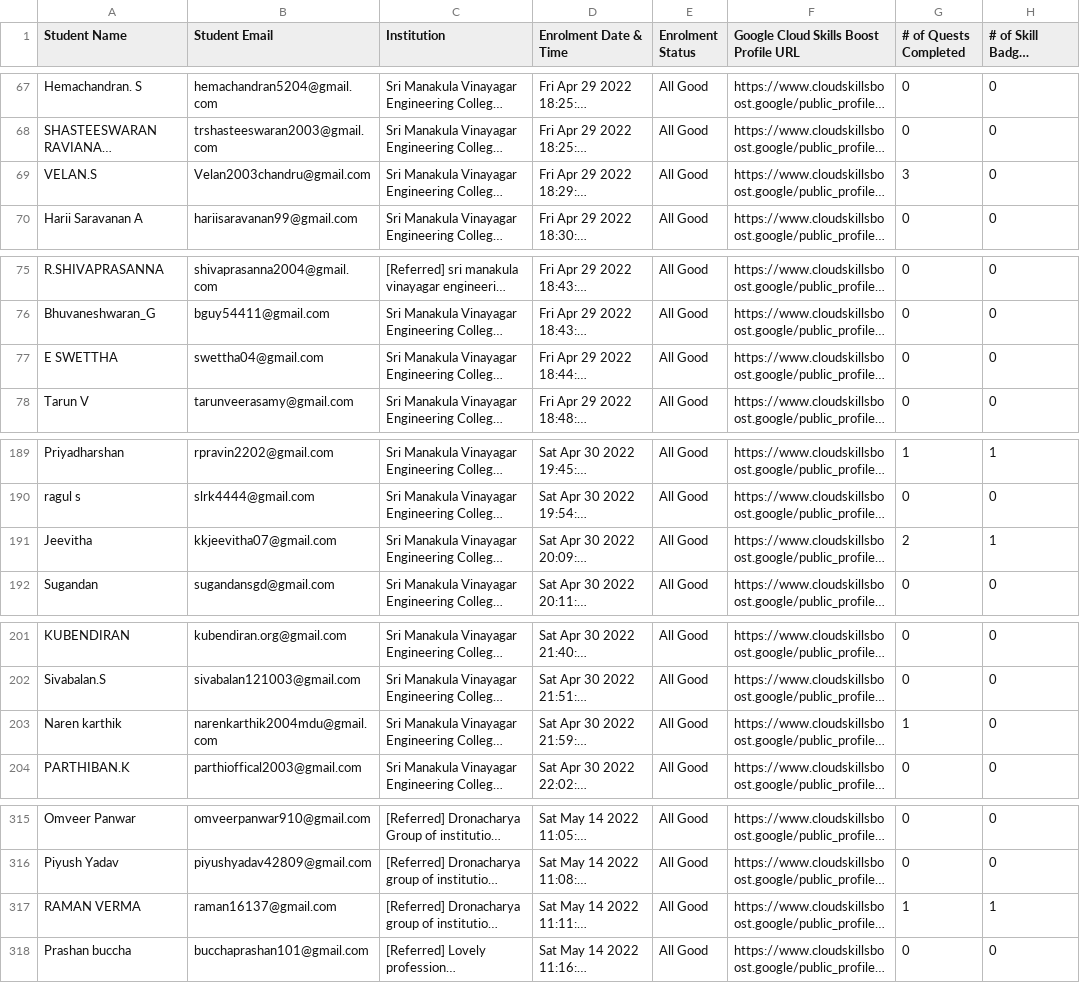
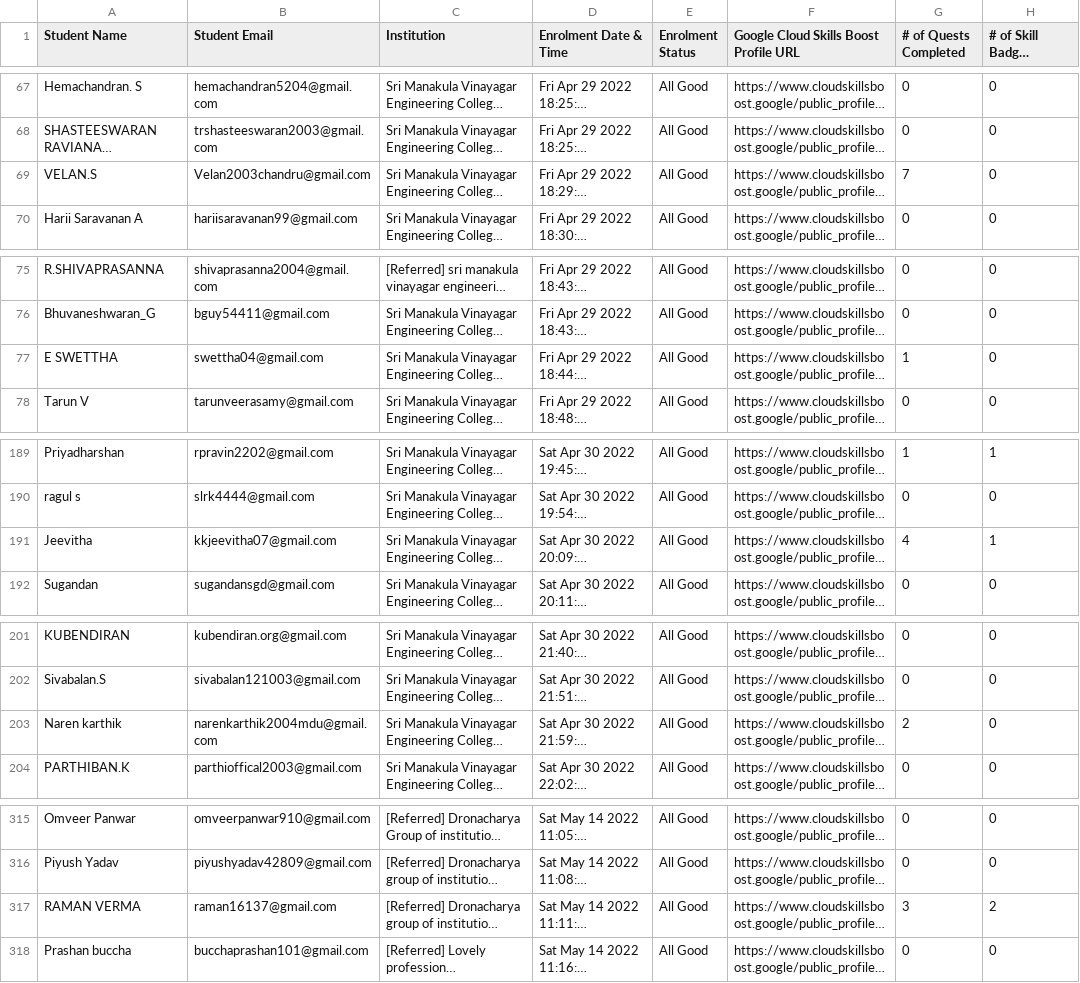
Before and after one commit to naveenjack007/gcr-leaderboard, a CSV file: data/data.csv, drawn as a sheet; only a part is shown, gaps mark what is left out; long unchanged cells end in …; the diff covers the shown part only; the diff names each change by its address in the sheet, - before the commit and + after, or states it on an @@ line.

Commit message:
Add files via upload

```diff
--- a/data/data.csv
+++ b/data/data.csv
-G69 (# of Quests Completed): 3
+G69 (# of Quests Completed): 7
-G77 (# of Quests Completed): 0
+G77 (# of Quests Completed): 1
-G191 (# of Quests Completed): 2
+G191 (# of Quests Completed): 4
-G203 (# of Quests Completed): 1
+G203 (# of Quests Completed): 2
-G317 (# of Quests Completed): 1
+G317 (# of Quests Completed): 3
-H317 (# of Skill Badges Completed): 1
+H317 (# of Skill Badges Completed): 2
```
Also changed, not shown: 1 edited cell elsewhere in this file.
